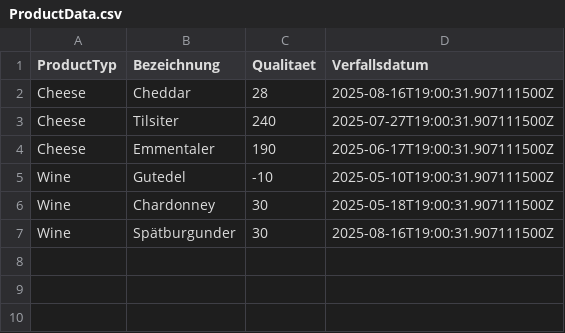
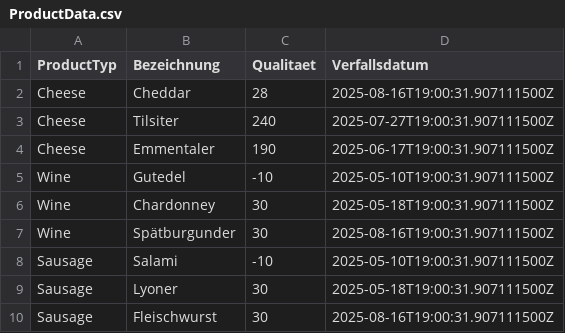
Before and after one commit to M4slenits4/SuperDuperApplication, a CSV file: SuperDuperMarkt/src/main/java/de.superdupermarkt/files/ProductData.csv, drawn as a sheet.

Commit message:
added new type for Sausage and added new sausage products

```diff
--- a/SuperDuperMarkt/src/main/java/de.superdupermarkt/files/ProductData.csv
+++ b/SuperDuperMarkt/src/main/java/de.superdupermarkt/files/ProductData.csv
@@ -7 +7,4 @@ Wine,Chardonney,30,2025-05-18T19:00:31.907111500Z
 Wine,Spätburgunder,30,2025-08-16T19:00:31.907111500Z
+Sausage,Salami,-10,2025-05-10T19:00:31.907111500Z
+Sausage,Lyoner,30,2025-05-18T19:00:31.907111500Z
+Sausage,Fleischwurst,30,2025-08-16T19:00:31.907111500Z
```
Also changed, not shown: 1 other file.
